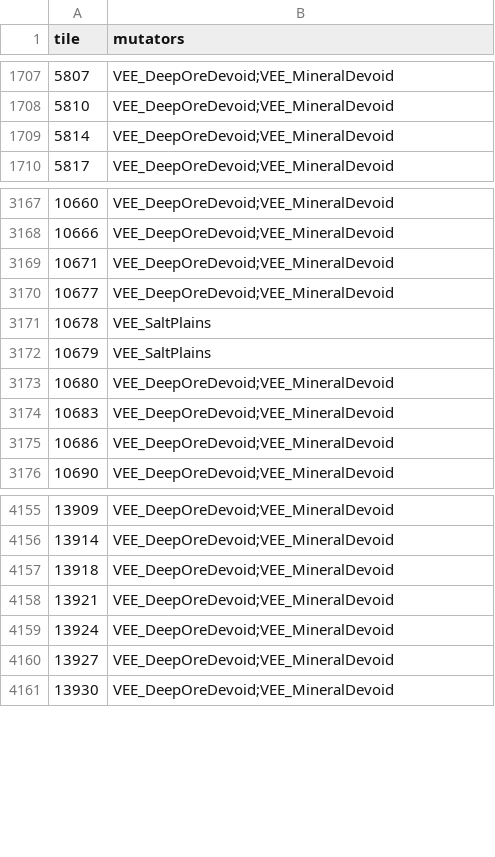
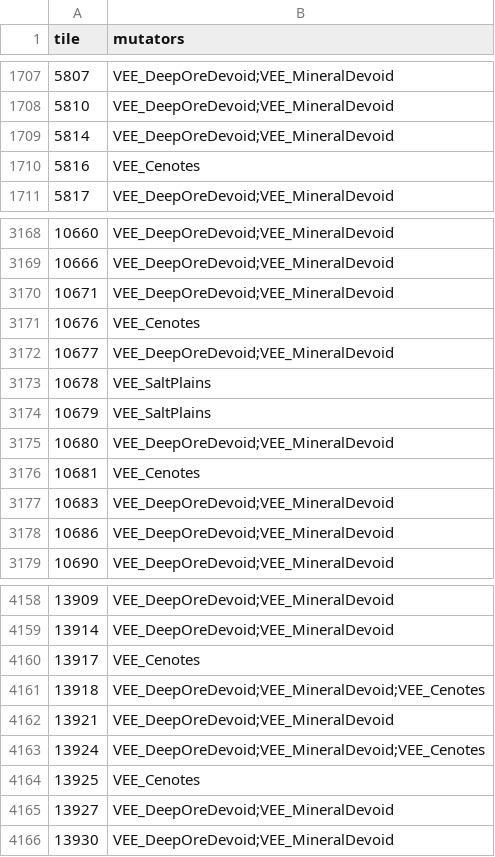
Before and after one commit to Lmandrake/RimMaster, a CSV file: world/ASHKARR_WORLDMAP_mutators.csv, drawn as a sheet; only a part is shown, gaps mark what is left out.

Commit message:
Mistfoot gets a reason to exist: 13 tiles, not 500
Owner's correction, and it overturns how I had been working all evening: regional
character is a LOCAL feature, not a region-wide repaint. The world stays mostly
desert. Damp 230, Fever Wood 81 and Dew Horn 333 were all too broad.
Thornbelt has FOUR settlements. Three - Toll Rock, Wreck Circuit, Dewhome - already
sit on the coastal shrubland fringe at elevation 1, one tile from ocean; that
existing 46-tile strip is the local feature and it already worked.
Mistfoot was the anomaly: an Outlander holding in pure Desert, >12 tiles from any
water, all six neighbours Desert, and named for a mist that was not there.
Given VEE_Cenotes on the settlement and its ring - groundwater sinkholes are why
anyone lives in country like that - plus a 13-tile scrub halo with a broken outer
rim so it does not read as a disc. 2.6% of the region.

```diff
--- a/world/ASHKARR_WORLDMAP_mutators.csv
+++ b/world/ASHKARR_WORLDMAP_mutators.csv
@@ -1709,2 +1709,3 @@ tile,mutators
 5814,VEE_DeepOreDevoid;VEE_MineralDevoid
+5816,VEE_Cenotes
 5817,VEE_DeepOreDevoid;VEE_MineralDevoid
@@ -3169,2 +3170,3 @@ tile,mutators
 10671,VEE_DeepOreDevoid;VEE_MineralDevoid
+10676,VEE_Cenotes
 10677,VEE_DeepOreDevoid;VEE_MineralDevoid
@@ -3173,2 +3175,3 @@ tile,mutators
 10680,VEE_DeepOreDevoid;VEE_MineralDevoid
+10681,VEE_Cenotes
 10683,VEE_DeepOreDevoid;VEE_MineralDevoid
@@ -4156,5 +4159,7 @@ tile,mutators
 13914,VEE_DeepOreDevoid;VEE_MineralDevoid
-13918,VEE_DeepOreDevoid;VEE_MineralDevoid
+13917,VEE_Cenotes
+13918,VEE_DeepOreDevoid;VEE_MineralDevoid;VEE_Cenotes
 13921,VEE_DeepOreDevoid;VEE_MineralDevoid
-13924,VEE_DeepOreDevoid;VEE_MineralDevoid
+13924,VEE_DeepOreDevoid;VEE_MineralDevoid;VEE_Cenotes
+13925,VEE_Cenotes
 13927,VEE_DeepOreDevoid;VEE_MineralDevoid
```
Also changed, not shown: 1 other file.
